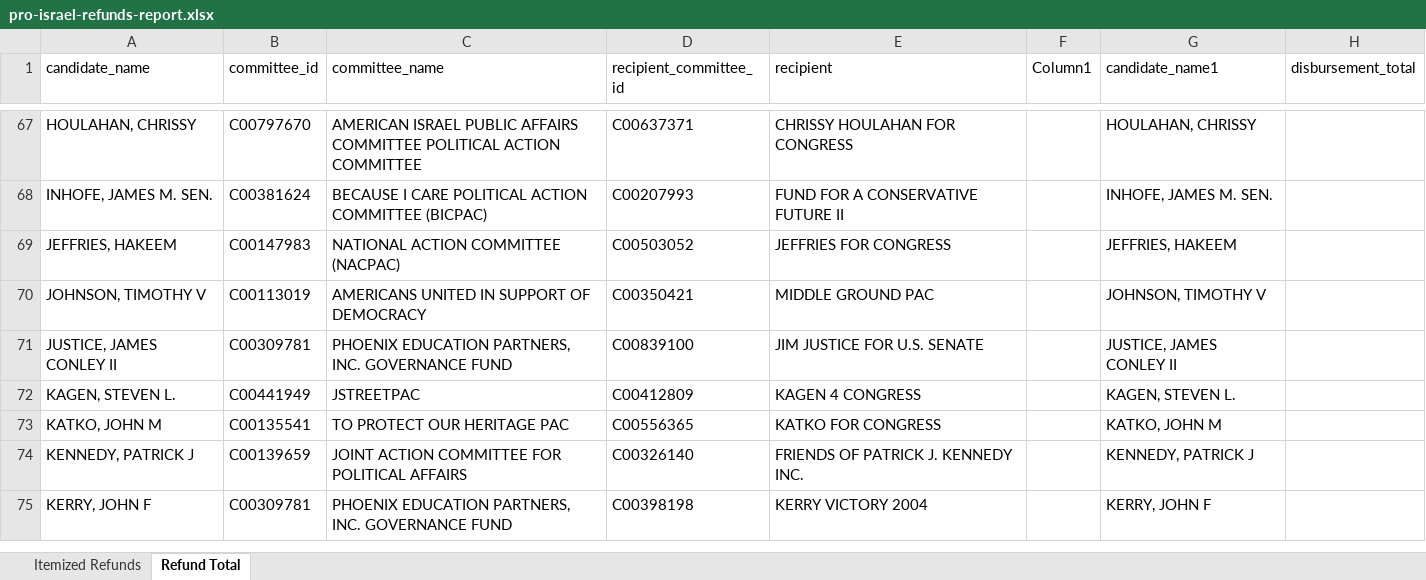
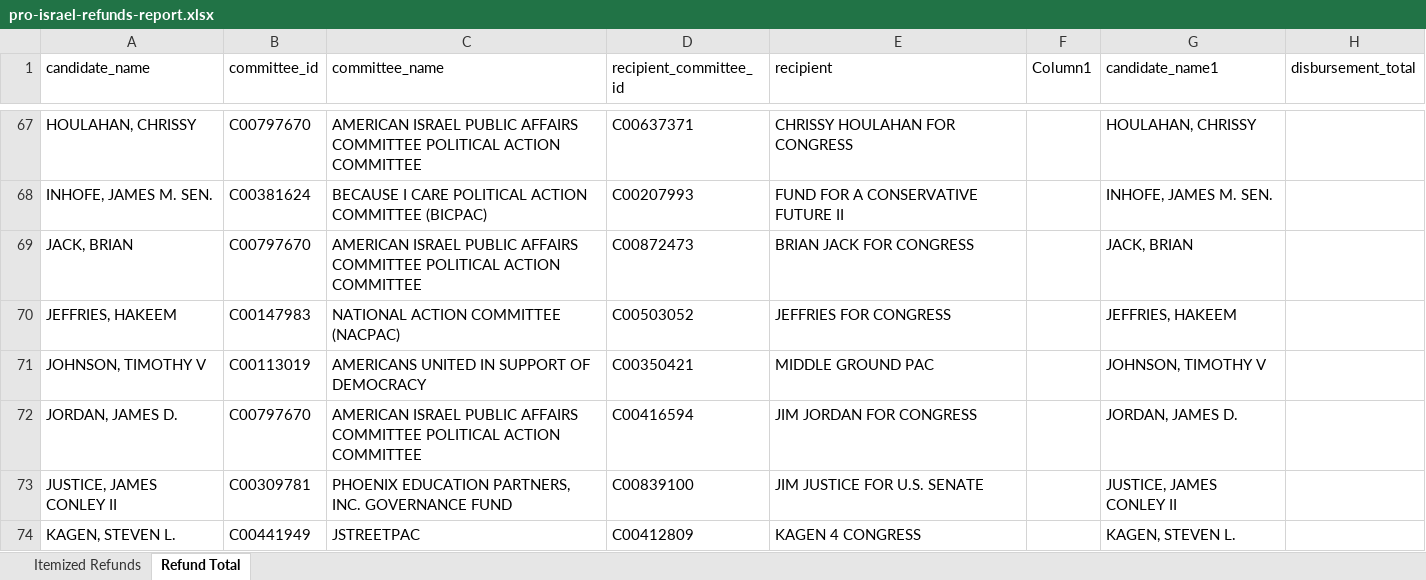
Before and after one commit to JJ-TrackAIPAC/TrackAIPAC, an Excel workbook: reports/pro-israel/pro-israel-refunds-report.xlsx, sheet Refund Total, drawn as a sheet; only a part is shown, gaps mark what is left out; the shorter side is filled out with more unchanged rows; values as stored, in another font and other column widths than the file's, no borders; table styles not drawn; the diff names each change by its address in the sheet, - before the commit and + after, or states it on an @@ line.

```diff
--- a/reports/pro-israel/pro-israel-refunds-report.xlsx (sheet Refund Total)
+++ b/reports/pro-israel/pro-israel-refunds-report.xlsx (sheet Refund Total)
+row 69: JACK, BRIAN | C00797670 | AMERICAN ISRAEL PUBLIC AFFAIRS COMMITTEE POLITICAL ACTION COMMITTEE | C00872473 | BRIAN JACK FOR CONGRESS |  | JACK, BRIAN
+row 72: JORDAN, JAMES D. | C00797670 | AMERICAN ISRAEL PUBLIC AFFAIRS COMMITTEE POLITICAL ACTION COMMITTEE | C00416594 | JIM JORDAN FOR CONGRESS |  | JORDAN, JAMES D.
```
Also changed, not shown: sheet Itemized Refunds, reports/lobby-committee-report.xlsx, reports/pro-crypto/pro-crypto-bundler-report.xlsx, 25 other files.
